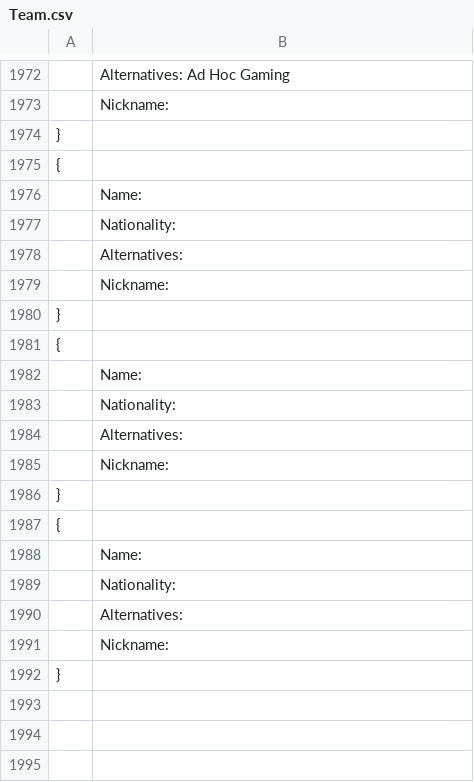
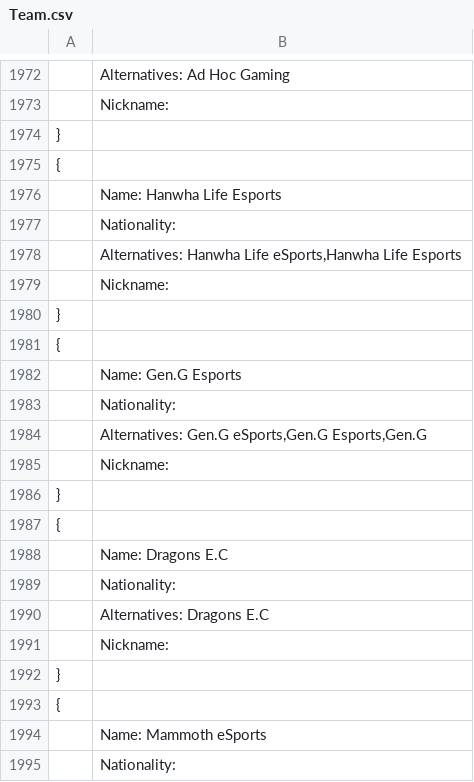
Before and after one commit to Ledareg/e-sports, a CSV file: Team.csv, drawn as a sheet; only a part is shown, gaps mark what is left out; the shorter side is filled out with more unchanged rows; the diff covers the shown part only; the diff names each change by its address in the sheet, - before the commit and + after, or states it on an @@ line.

```diff
--- a/Team.csv
+++ b/Team.csv
+row 1976:  | Name: Hanwha Life Esports
+row 1977:  | Nationality:
+row 1978:  | Alternatives: Hanwha Life eSports,Hanwha Life Esports
+row 1979:  | Nickname:
+row 1980: }
+row 1981: {
+row 1982:  | Name: Gen.G Esports
+row 1983:  | Nationality:
+row 1984:  | Alternatives: Gen.G eSports,Gen.G Esports,Gen.G
+row 1985:  | Nickname:
+row 1986: }
+row 1987: {
+row 1988:  | Name: Dragons E.C
+row 1989:  | Nationality:
+row 1990:  | Alternatives: Dragons E.C
+row 1991:  | Nickname:
+row 1992: }
+row 1993: {
+row 1994:  | Name: Mammoth eSports
+row 1995:  | Nationality:
```
Also changed, not shown: 40 added rows elsewhere in this file, 7 other files.
